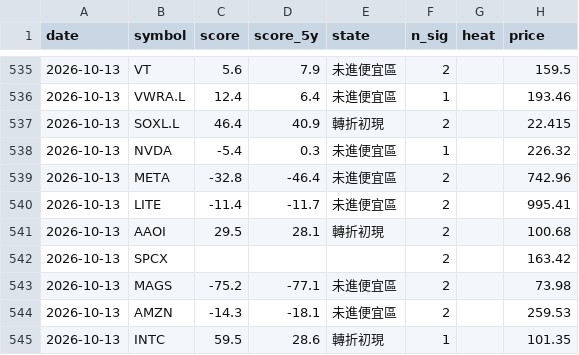
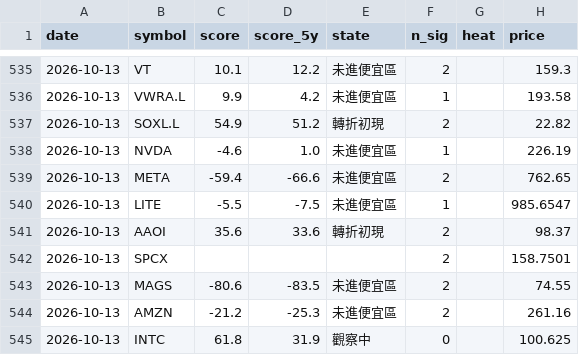
Before and after one commit to BeckWang888/cheap-dashboard, a CSV file: state/signal_log.csv, drawn as a sheet; only a part is shown, gaps mark what is left out; the diff covers the shown part only.

```diff
--- a/state/signal_log.csv
+++ b/state/signal_log.csv
@@ -535,11 +535,11 @@ date,symbol,score,score_5y,state,n_sig,heat,price
-2026-10-13,VT,5.6,7.9,未進便宜區,2,,159.5
-2026-10-13,VWRA.L,12.4,6.4,未進便宜區,1,,193.46
-2026-10-13,SOXL.L,46.4,40.9,轉折初現,2,,22.415
-2026-10-13,NVDA,-5.4,0.3,未進便宜區,1,,226.32
-2026-10-13,META,-32.8,-46.4,未進便宜區,2,,742.96
-2026-10-13,LITE,-11.4,-11.7,未進便宜區,2,,995.41
-2026-10-13,AAOI,29.5,28.1,轉折初現,2,,100.68
-2026-10-13,SPCX,,,,2,,163.42
-2026-10-13,MAGS,-75.2,-77.1,未進便宜區,2,,73.98
-2026-10-13,AMZN,-14.3,-18.1,未進便宜區,2,,259.53
-2026-10-13,INTC,59.5,28.6,轉折初現,1,,101.35
+2026-10-13,VT,10.1,12.2,未進便宜區,2,,159.3
+2026-10-13,VWRA.L,9.9,4.2,未進便宜區,1,,193.58
+2026-10-13,SOXL.L,54.9,51.2,轉折初現,2,,22.82
+2026-10-13,NVDA,-4.6,1.0,未進便宜區,1,,226.19
+2026-10-13,META,-59.4,-66.6,未進便宜區,2,,762.65
+2026-10-13,LITE,-5.5,-7.5,未進便宜區,1,,985.6547
+2026-10-13,AAOI,35.6,33.6,轉折初現,2,,98.37
+2026-10-13,SPCX,,,,2,,158.7501
+2026-10-13,MAGS,-80.6,-83.5,未進便宜區,2,,74.55
+2026-10-13,AMZN,-21.2,-25.3,未進便宜區,2,,261.16
+2026-10-13,INTC,61.8,31.9,觀察中,0,,100.625
```
Also changed, not shown: 1 added row, 1 removed row and 143 edited cells elsewhere in this file, 1 other file.
